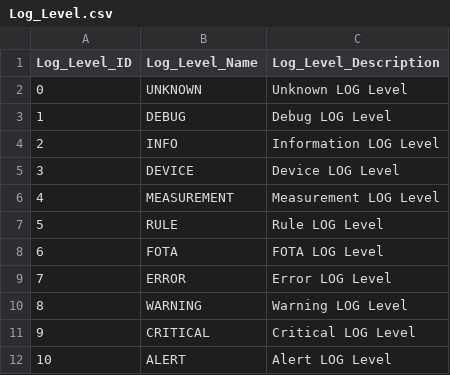
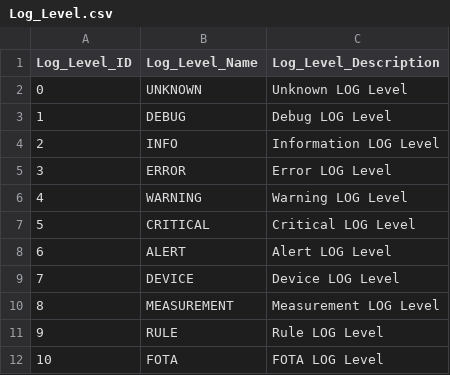
Before and after one commit to akkoyun/Standartlar, a CSV file: PostOffice/Data/Log_Level.csv, drawn as a sheet.

```diff
--- a/PostOffice/Data/Log_Level.csv
+++ b/PostOffice/Data/Log_Level.csv
@@ -4,9 +4,9 @@ Log_Level_ID,Log_Level_Name,Log_Level_Description
 2,INFO,Information LOG Level
-3,DEVICE,Device LOG Level
-4,MEASUREMENT,Measurement LOG Level
-5,RULE,Rule LOG Level
-6,FOTA,FOTA LOG Level
-7,ERROR,Error LOG Level
-8,WARNING,Warning LOG Level
-9,CRITICAL,Critical LOG Level
-10,ALERT,Alert LOG Level
+3,ERROR,Error LOG Level
+4,WARNING,Warning LOG Level
+5,CRITICAL,Critical LOG Level
+6,ALERT,Alert LOG Level
+7,DEVICE,Device LOG Level
+8,MEASUREMENT,Measurement LOG Level
+9,RULE,Rule LOG Level
+10,FOTA,FOTA LOG Level
```
Also changed, not shown: PostOffice/Data/Measurement_Type.csv, 2 other files.
